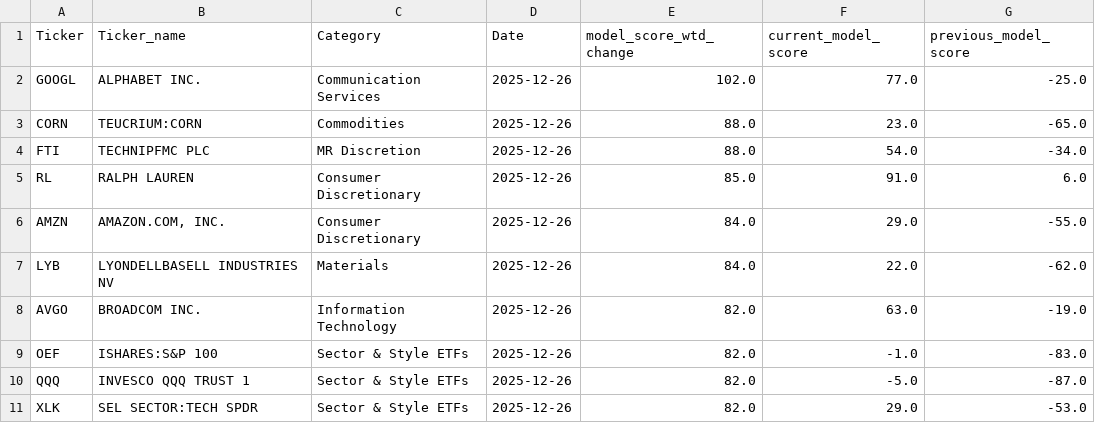
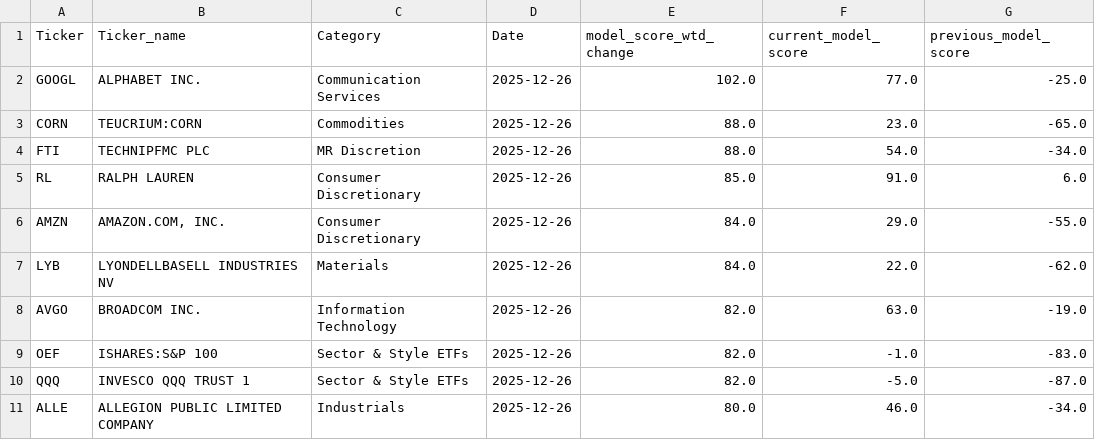
Before and after one commit to MarkmentumResearch/Demo, a CSV file: data/qry_graph_data_55.csv, drawn as a sheet.

```diff
--- a/data/qry_graph_data_55.csv
+++ b/data/qry_graph_data_55.csv
@@ -10,2 +10,2 @@ OEF,ISHARES:S&P 100,Sector & Style ETFs,2025-12-26,82.0,-1.0,-83.0
 QQQ,INVESCO QQQ TRUST 1,Sector & Style ETFs,2025-12-26,82.0,-5.0,-87.0
-XLK,SEL SECTOR:TECH SPDR,Sector & Style ETFs,2025-12-26,82.0,29.0,-53.0
+ALLE,ALLEGION PUBLIC LIMITED COMPANY,Industrials,2025-12-26,80.0,46.0,-34.0
```
Also changed, not shown: data/model_score_calc.csv, data/qry_graph_data_24.csv, 24 other files.
